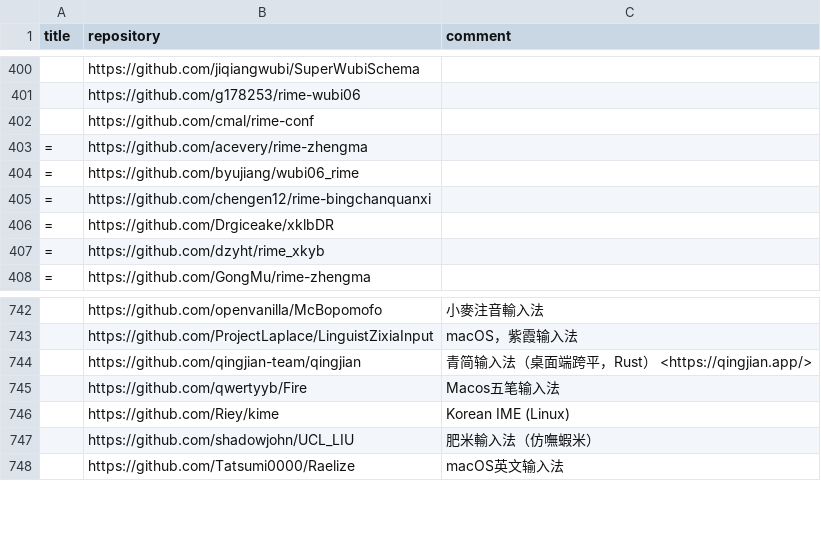
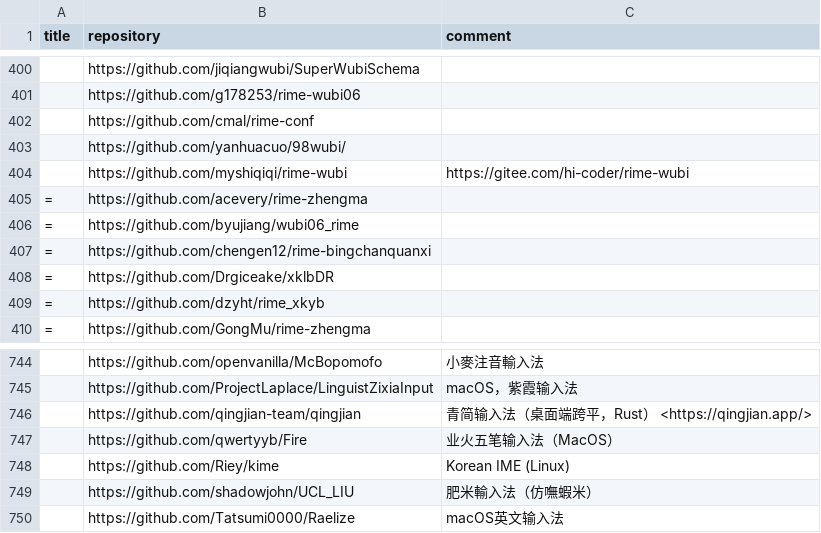
Before and after one commit to hantang/rime-list, a TSV file: data.tsv, drawn as a sheet; only a part is shown, gaps mark what is left out.

Commit message:
Update data

```diff
--- a/data.tsv
+++ b/data.tsv
@@ -402,2 +402,4 @@ title	repository	comment
 	https://github.com/cmal/rime-conf	
+	https://github.com/yanhuacuo/98wubi/	
+	https://github.com/myshiqiqi/rime-wubi	https://gitee.com/hi-coder/rime-wubi
 =	https://github.com/acevery/rime-zhengma	
@@ -744,3 +746,3 @@ title	repository	comment
 	https://github.com/qingjian-team/qingjian	青简输入法（桌面端跨平，Rust） <https://qingjian.app/>
-	https://github.com/qwertyyb/Fire	Macos五笔输入法
+	https://github.com/qwertyyb/Fire	业火五笔输入法（MacOS）
 	https://github.com/Riey/kime	Korean IME (Linux)
```
